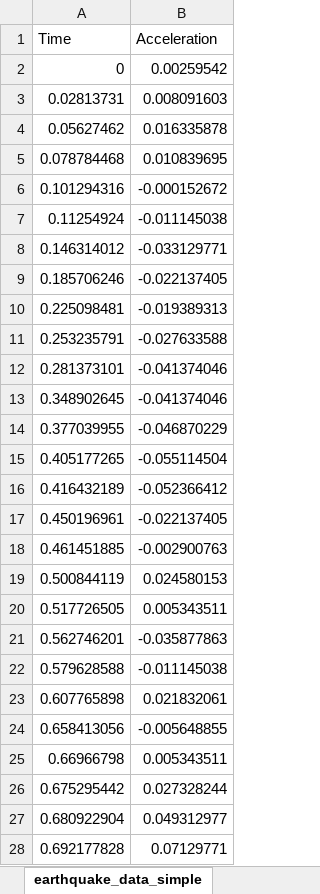
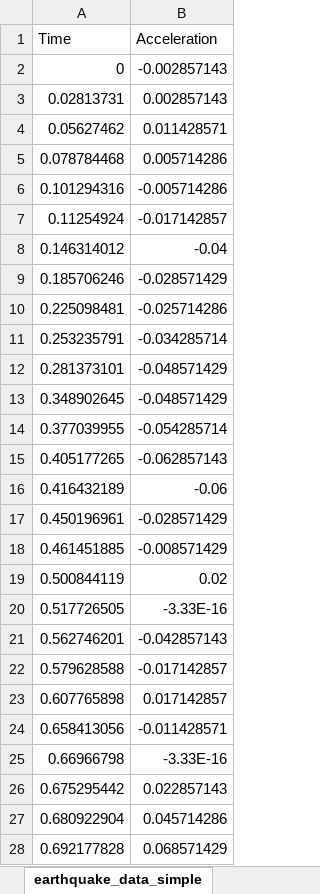
Before and after one commit to eamontoyaa/data4testing, an Excel workbook: pynewmarkdisp/earthquake_data_simple.xlsx, sheet earthquake_data_simple, drawn as a sheet; only a part is shown; values as stored, in another font and other column widths than the file's, no borders; the diff covers the shown part only; the diff names each change by its address in the sheet, - before the commit and + after, or states it on an @@ line.

Commit message:
Update simple earthquake data

```diff
--- a/pynewmarkdisp/earthquake_data_simple.xlsx (sheet earthquake_data_simple)
+++ b/pynewmarkdisp/earthquake_data_simple.xlsx (sheet earthquake_data_simple)
-B2 (Acceleration): 0.00259542
+B2 (Acceleration): -0.002857143
-B3 (Acceleration): 0.008091603
+B3 (Acceleration): 0.002857143
-B4 (Acceleration): 0.016335878
+B4 (Acceleration): 0.011428571
-B5 (Acceleration): 0.010839695
+B5 (Acceleration): 0.005714286
-B6 (Acceleration): -0.000152672
+B6 (Acceleration): -0.005714286
-B7 (Acceleration): -0.011145038
+B7 (Acceleration): -0.017142857
-B8 (Acceleration): -0.033129771
+B8 (Acceleration): -0.04
-B9 (Acceleration): -0.022137405
+B9 (Acceleration): -0.028571429
-B10 (Acceleration): -0.019389313
+B10 (Acceleration): -0.025714286
-B11 (Acceleration): -0.027633588
+B11 (Acceleration): -0.034285714
-B12:B13 (Acceleration): -0.041374046
+B12:B13 (Acceleration): -0.048571429
-B14 (Acceleration): -0.046870229
+B14 (Acceleration): -0.054285714
-B15 (Acceleration): -0.055114504
+B15 (Acceleration): -0.062857143
-B16 (Acceleration): -0.052366412
+B16 (Acceleration): -0.06
-B17 (Acceleration): -0.022137405
+B17 (Acceleration): -0.028571429
-B18 (Acceleration): -0.002900763
+B18 (Acceleration): -0.008571429
-B19 (Acceleration): 0.024580153
+B19 (Acceleration): 0.02
-B20 (Acceleration): 0.005343511
+B20 (Acceleration): -3.33E-16
-B21 (Acceleration): -0.035877863
+B21 (Acceleration): -0.042857143
-B22 (Acceleration): -0.011145038
+B22 (Acceleration): -0.017142857
-B23 (Acceleration): 0.021832061
+B23 (Acceleration): 0.017142857
-B24 (Acceleration): -0.005648855
+B24 (Acceleration): -0.011428571
-B25 (Acceleration): 0.005343511
+B25 (Acceleration): -3.33E-16
-B26 (Acceleration): 0.027328244
+B26 (Acceleration): 0.022857143
-B27 (Acceleration): 0.049312977
+B27 (Acceleration): 0.045714286
-B28 (Acceleration): 0.07129771
+B28 (Acceleration): 0.068571429
```
Also changed, not shown: 4 added rows, 4 removed rows and 141 edited cells elsewhere in this sheet, 1 other file.
